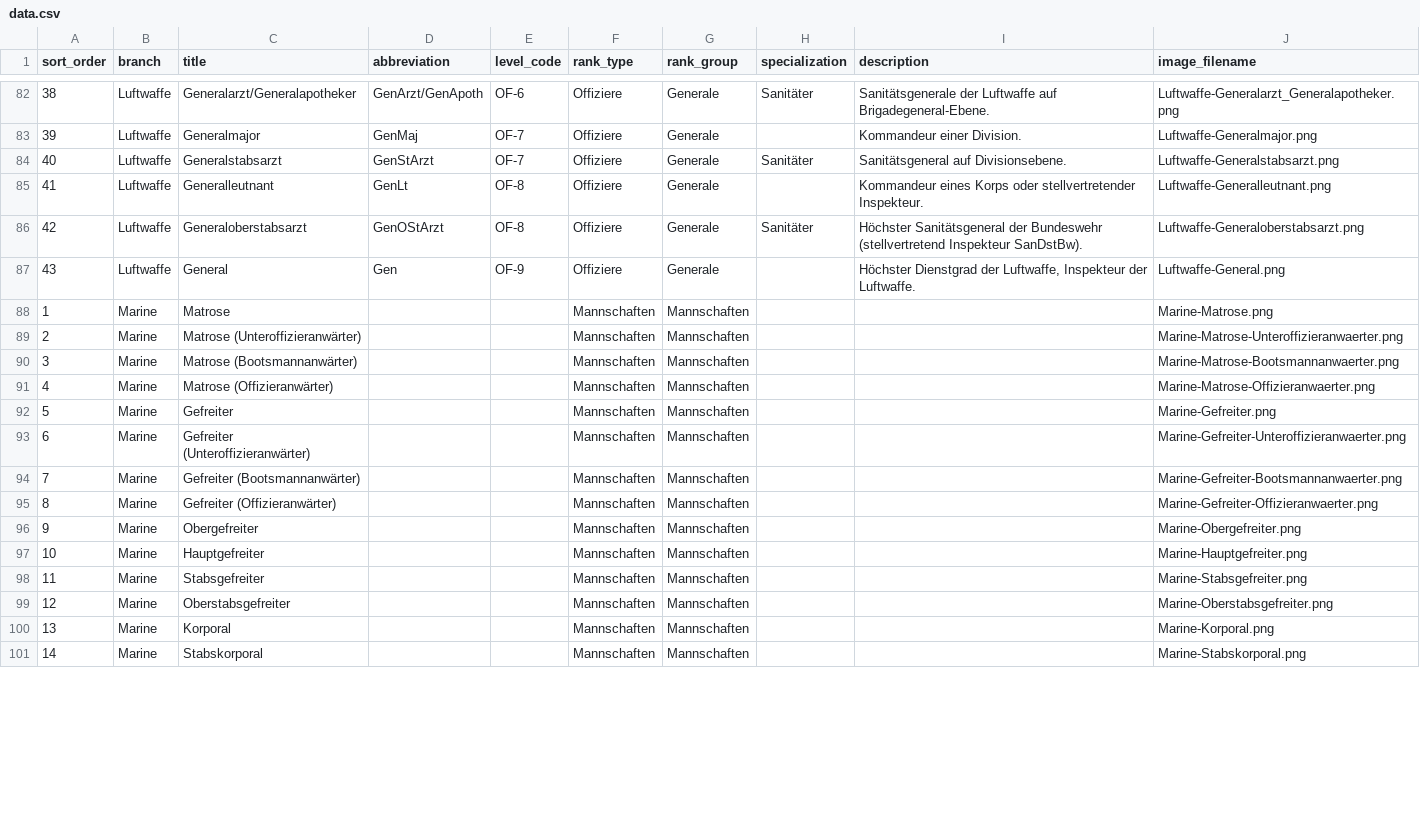
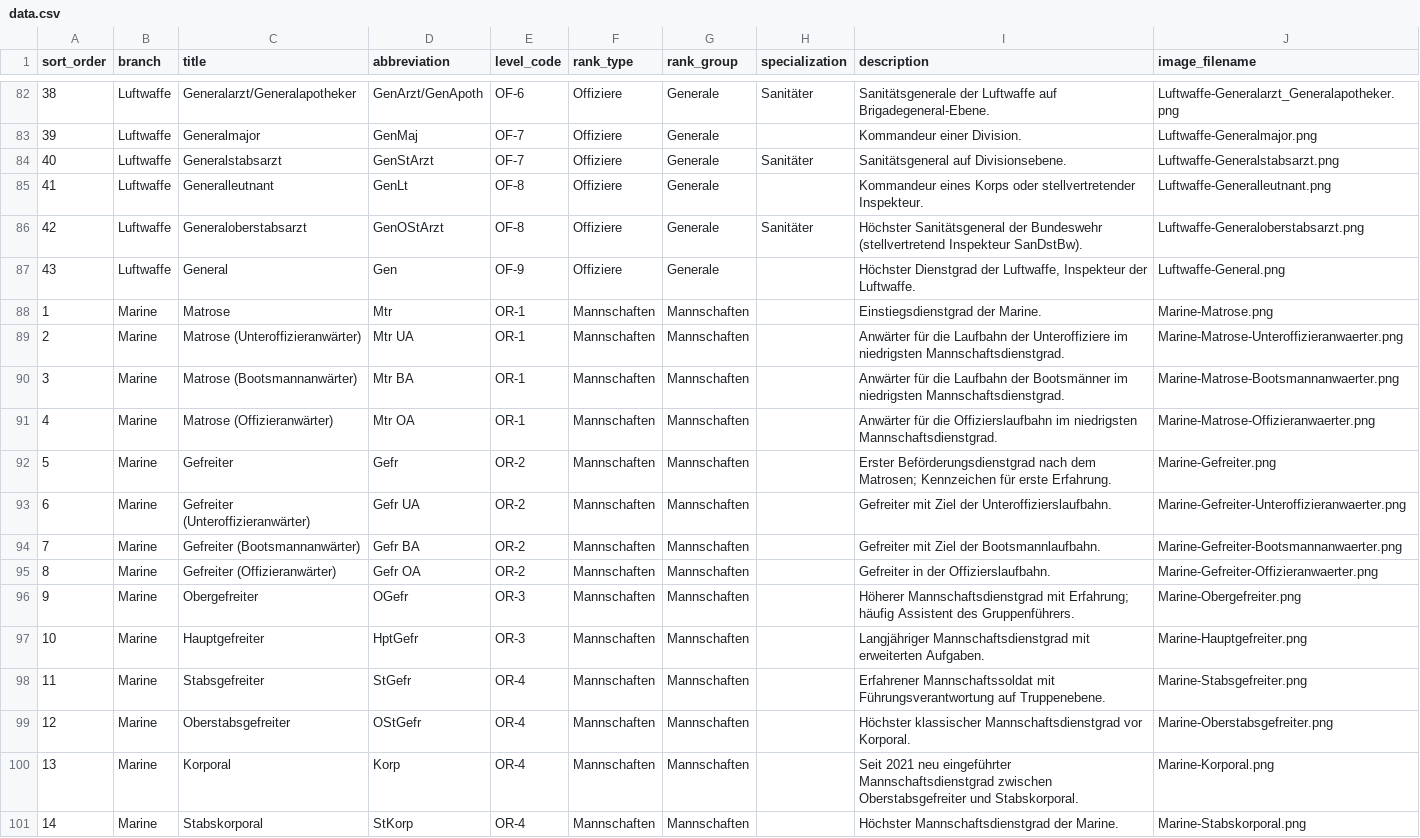
Before and after one commit to RathgebL/Bundeswehr-Dienstgrade, a CSV file: data/data.csv, drawn as a sheet; only a part is shown, gaps mark what is left out; the diff covers the shown part only.

Commit message:
add more information (Marine fertig)

```diff
--- a/data/data.csv
+++ b/data/data.csv
@@ -87,15 +87,15 @@ sort_order,branch,title,abbreviation,level_code,rank_type,rank_group,specializat
 43,Luftwaffe,General,Gen,OF-9,Offiziere,Generale,,"Höchster Dienstgrad der Luftwaffe, Inspekteur der Luftwaffe.","Luftwaffe-General.png"
-1,Marine,Matrose,,,Mannschaften,Mannschaften,,,Marine-Matrose.png
-2,Marine,Matrose (Unteroffizieranwärter),,,Mannschaften,Mannschaften,,,Marine-Matrose-Unteroffizieranwaerter.png
-3,Marine,Matrose (Bootsmannanwärter),,,Mannschaften,Mannschaften,,,Marine-Matrose-Bootsmannanwaerter.png
-4,Marine,Matrose (Offizieranwärter),,,Mannschaften,Mannschaften,,,Marine-Matrose-Offizieranwaerter.png
-5,Marine,Gefreiter,,,Mannschaften,Mannschaften,,,Marine-Gefreiter.png
-6,Marine,Gefreiter (Unteroffizieranwärter),,,Mannschaften,Mannschaften,,,Marine-Gefreiter-Unteroffizieranwaerter.png
-7,Marine,Gefreiter (Bootsmannanwärter),,,Mannschaften,Mannschaften,,,Marine-Gefreiter-Bootsmannanwaerter.png
-8,Marine,Gefreiter (Offizieranwärter),,,Mannschaften,Mannschaften,,,Marine-Gefreiter-Offizieranwaerter.png
-9,Marine,Obergefreiter,,,Mannschaften,Mannschaften,,,Marine-Obergefreiter.png
-10,Marine,Hauptgefreiter,,,Mannschaften,Mannschaften,,,Marine-Hauptgefreiter.png
-11,Marine,Stabsgefreiter,,,Mannschaften,Mannschaften,,,Marine-Stabsgefreiter.png
-12,Marine,Oberstabsgefreiter,,,Mannschaften,Mannschaften,,,Marine-Oberstabsgefreiter.png
-13,Marine,Korporal,,,Mannschaften,Mannschaften,,,Marine-Korporal.png
-14,Marine,Stabskorporal,,,Mannschaften,Mannschaften,,,Marine-Stabskorporal.png
+1,Marine,Matrose,Mtr,OR-1,Mannschaften,Mannschaften,,"Einstiegsdienstgrad der Marine.","Marine-Matrose.png"
+2,Marine,Matrose (Unteroffizieranwärter),Mtr UA,OR-1,Mannschaften,Mannschaften,,"Anwärter für die Laufbahn der Unteroffiziere im niedrigsten Mannschaftsdienstgrad.","Marine-Matrose-Unteroffizieranwaerter.png"
+3,Marine,Matrose (Bootsmannanwärter),Mtr BA,OR-1,Mannschaften,Mannschaften,,"Anwärter für die Laufbahn der Bootsmänner im niedrigsten Mannschaftsdienstgrad.","Marine-Matrose-Bootsmannanwaerter.png"
+4,Marine,Matrose (Offizieranwärter),Mtr OA,OR-1,Mannschaften,Mannschaften,,"Anwärter für die Offizierslaufbahn im niedrigsten Mannschaftsdienstgrad.","Marine-Matrose-Offizieranwaerter.png"
+5,Marine,Gefreiter,Gefr,OR-2,Mannschaften,Mannschaften,,"Erster Beförderungsdienstgrad nach dem Matrosen; Kennzeichen für erste Erfahrung.","Marine-Gefreiter.png"
+6,Marine,Gefreiter (Unteroffizieranwärter),Gefr UA,OR-2,Mannschaften,Mannschaften,,"Gefreiter mit Ziel der Unteroffizierslaufbahn.","Marine-Gefreiter-Unteroffizieranwaerter.png"
+7,Marine,Gefreiter (Bootsmannanwärter),Gefr BA,OR-2,Mannschaften,Mannschaften,,"Gefreiter mit Ziel der Bootsmannlaufbahn.","Marine-Gefreiter-Bootsmannanwaerter.png"
+8,Marine,Gefreiter (Offizieranwärter),Gefr OA,OR-2,Mannschaften,Mannschaften,,"Gefreiter in der Offizierslaufbahn.","Marine-Gefreiter-Offizieranwaerter.png"
+9,Marine,Obergefreiter,OGefr,OR-3,Mannschaften,Mannschaften,,"Höherer Mannschaftsdienstgrad mit Erfahrung; häufig Assistent des Gruppenführers.","Marine-Obergefreiter.png"
+10,Marine,Hauptgefreiter,HptGefr,OR-3,Mannschaften,Mannschaften,,"Langjähriger Mannschaftsdienstgrad mit erweiterten Aufgaben.","Marine-Hauptgefreiter.png"
+11,Marine,Stabsgefreiter,StGefr,OR-4,Mannschaften,Mannschaften,,"Erfahrener Mannschaftssoldat mit Führungsverantwortung auf Truppenebene.","Marine-Stabsgefreiter.png"
+12,Marine,Oberstabsgefreiter,OStGefr,OR-4,Mannschaften,Mannschaften,,"Höchster klassischer Mannschaftsdienstgrad vor Korporal.","Marine-Oberstabsgefreiter.png"
+13,Marine,Korporal,Korp,OR-4,Mannschaften,Mannschaften,,"Seit 2021 neu eingeführter Mannschaftsdienstgrad zwischen Oberstabsgefreiter und Stabskorporal.","Marine-Korporal.png"
+14,Marine,Stabskorporal,StKorp,OR-4,Mannschaften,Mannschaften,,"Höchster Mannschaftsdienstgrad der Marine.","Marine-Stabskorporal.png"
```
Also changed, not shown: 109 edited cells elsewhere in this file.
